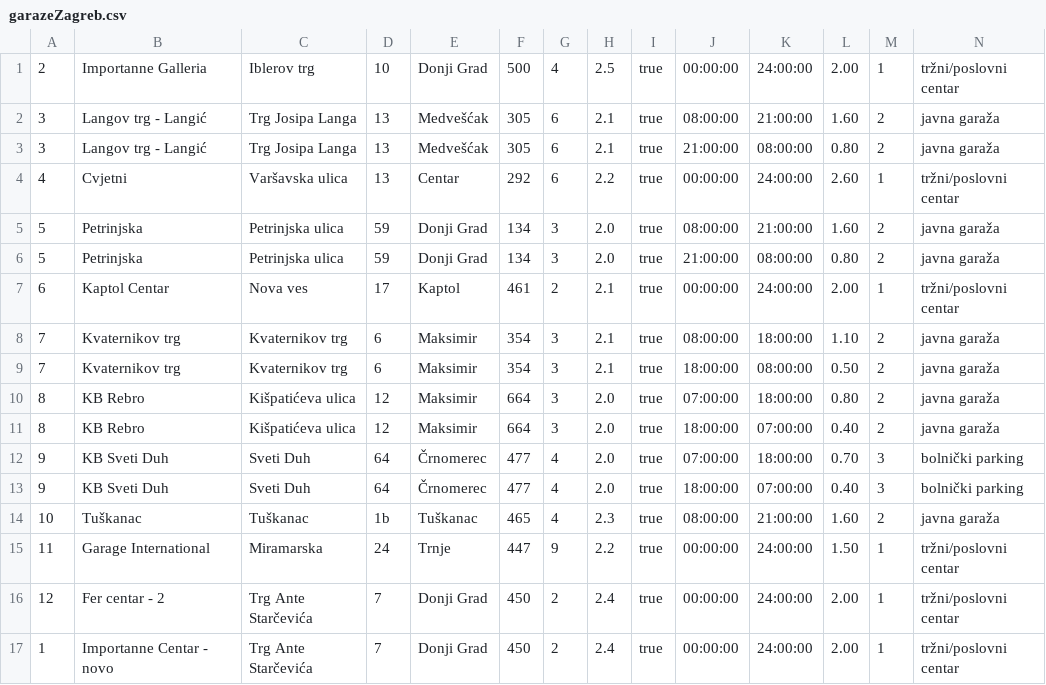
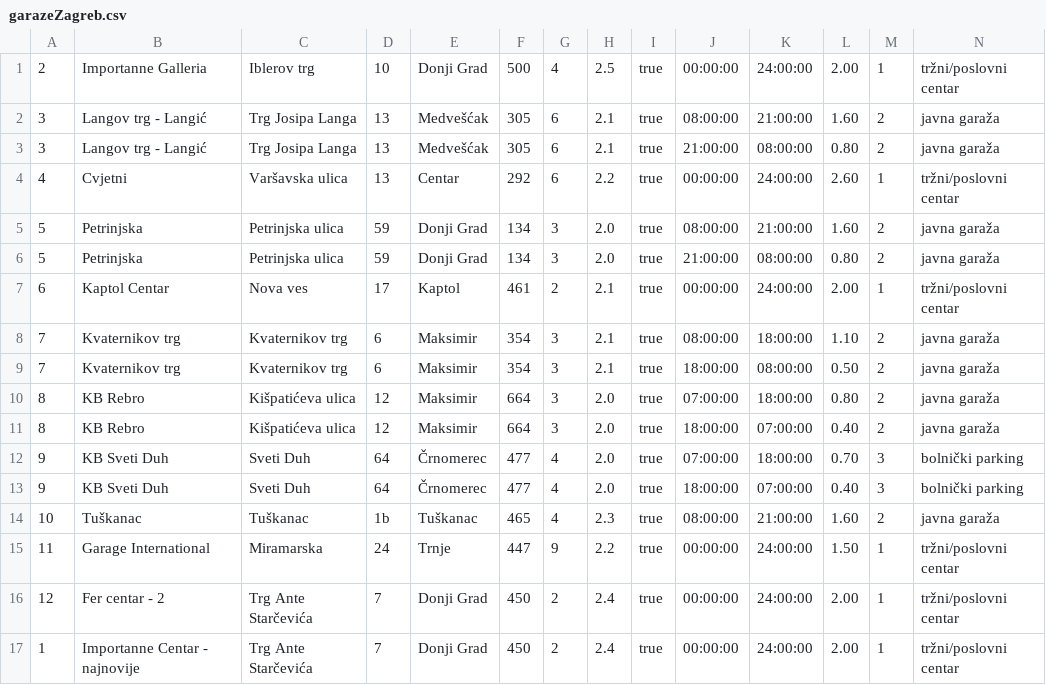
Before and after one commit to vedrica/garazeZagreb, a CSV file: web_stranica/data/garazeZagreb.csv, drawn as a sheet.

```diff
--- a/web_stranica/data/garazeZagreb.csv
+++ b/web_stranica/data/garazeZagreb.csv
@@ -16,2 +16,2 @@
 12,Fer centar - 2,Trg Ante Starčevića,7,Donji Grad,450,2,2.4,true,00:00:00,24:00:00,2.00,1,tržni/poslovni centar
-1,Importanne Centar - novo,Trg Ante Starčevića,7,Donji Grad,450,2,2.4,true,00:00:00,24:00:00,2.00,1,tržni/poslovni centar
+1,Importanne Centar - najnovije,Trg Ante Starčevića,7,Donji Grad,450,2,2.4,true,00:00:00,24:00:00,2.00,1,tržni/poslovni centar
```
Also changed, not shown: 6 other files.
